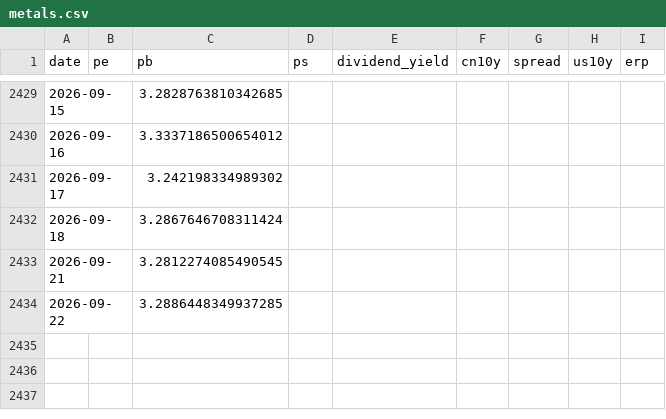
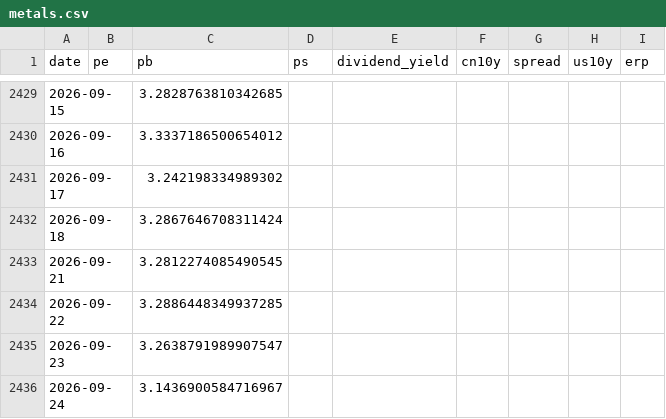
Before and after one commit to wangwentao557/investment-dashboard, a CSV file: data/history/metals.csv, drawn as a sheet; only a part is shown, gaps mark what is left out; the diff names each change by its address in the sheet, - before the commit and + after, or states it on an @@ line.

```diff
--- a/data/history/metals.csv
+++ b/data/history/metals.csv
+row 2435: 2026-09-23 |  | 3.2638791989907547
+row 2436: 2026-09-24 |  | 3.1436900584716967
```
Also changed, not shown: data/history/div_lowvol.csv, data/history/spx.csv, 21 other files.
